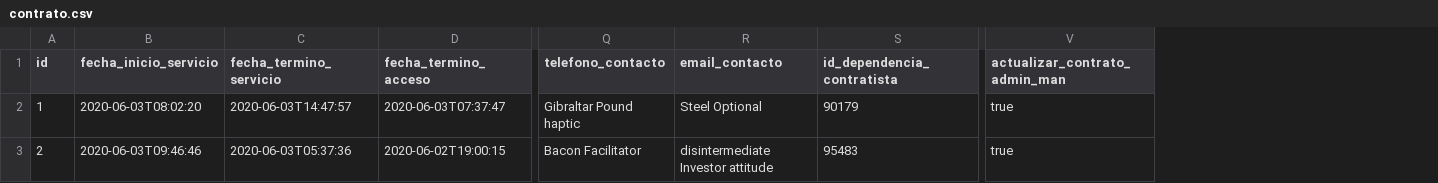
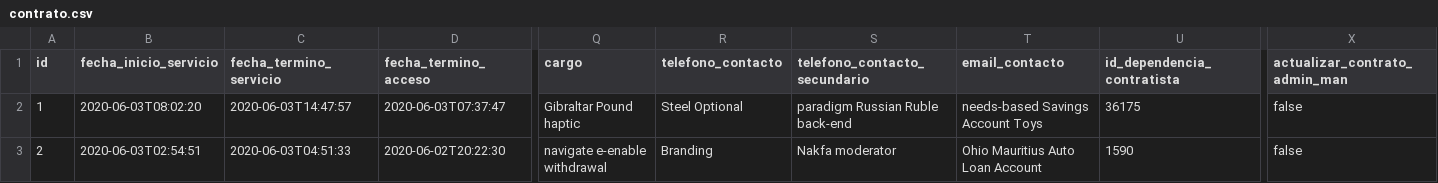
Before and after one commit to MarioEcheve/lo-digital-backend, a CSV file: src/main/resources/config/liquibase/fake-data/contrato.csv, drawn as a sheet; only a part is shown, gaps mark what is left out; addresses are those after the commit; the diff covers the shown part only; the diff names each change by its address in the sheet, - before the commit and + after, or states it on an @@ line.

```diff
--- a/src/main/resources/config/liquibase/fake-data/contrato.csv
+++ b/src/main/resources/config/liquibase/fake-data/contrato.csv
+column Q (cargo), rows 2-3: Gibraltar Pound haptic | navigate e-enable withdrawal
+column S (telefono_contacto_secundario), rows 2-3: paradigm Russian Ruble back-end | Nakfa moderator
-R2 (telefono_contacto): Gibraltar Pound haptic
+R2 (telefono_contacto): Steel Optional
-T2 (email_contacto): Steel Optional
+T2 (email_contacto): needs-based Savings Account Toys
-U2 (id_dependencia_contratista): 90179
+U2 (id_dependencia_contratista): 36175
-X2:X3 (actualizar_contrato_admin_man): true
+X2:X3 (actualizar_contrato_admin_man): false
-B3 (fecha_inicio_servicio): 2020-06-03T09:46:46
+B3 (fecha_inicio_servicio): 2020-06-03T02:54:51
-C3 (fecha_termino_servicio): 2020-06-03T05:37:36
+C3 (fecha_termino_servicio): 2020-06-03T04:51:33
-D3 (fecha_termino_acceso): 2020-06-02T19:00:15
+D3 (fecha_termino_acceso): 2020-06-02T20:22:30
-R3 (telefono_contacto): Bacon Facilitator
+R3 (telefono_contacto): Branding
-T3 (email_contacto): disintermediate Investor attitude
+T3 (email_contacto): Ohio Mauritius Auto Loan Account
-U3 (id_dependencia_contratista): 95483
+U3 (id_dependencia_contratista): 1590
```
Also changed, not shown: 173 edited cells elsewhere in this file, src/main/resources/config/liquibase/fake-data/folio.csv, 22 other files.
